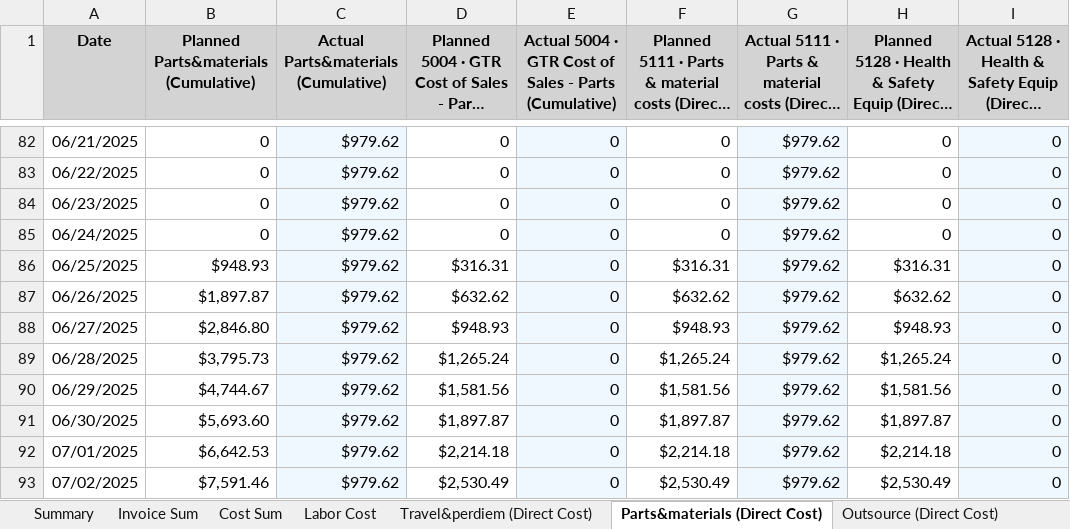
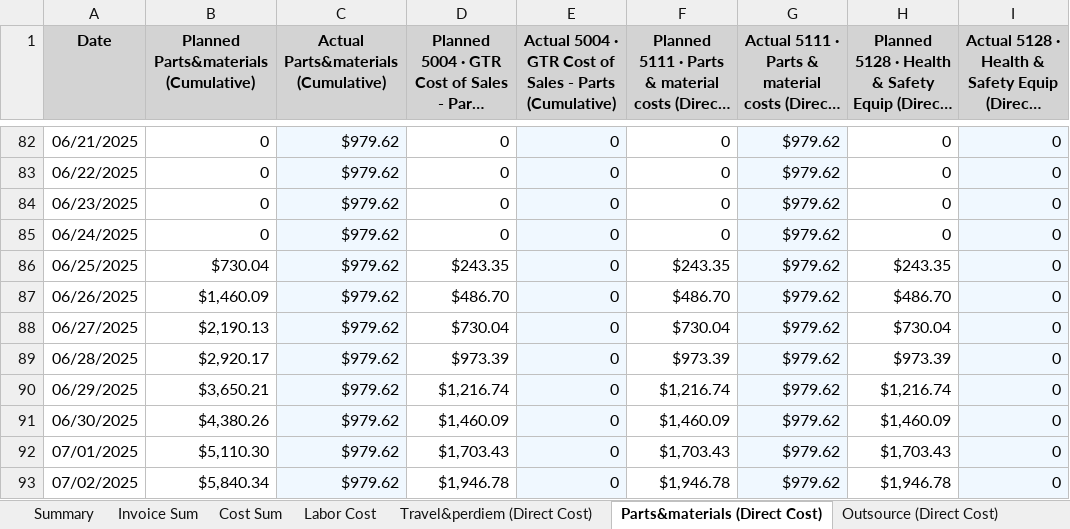
Before and after one commit to xiaosongchen1977/geo-project-tracker-sanjose2025.com, an Excel workbook: cost_tracking_summary.xlsx, sheet Parts&materials (Direct Cost), drawn as a sheet; only a part is shown, gaps mark what is left out; long unchanged cells end in …; values as stored, in another font and other column widths than the file's, no borders; the diff covers the shown part only; the diff names each change by its address in the sheet, - before the commit and + after, or states it on an @@ line.

```diff
--- a/cost_tracking_summary.xlsx (sheet Parts&materials (Direct Cost))
+++ b/cost_tracking_summary.xlsx (sheet Parts&materials (Direct Cost))
-B86: $948.93
+B86: $730.04
-D86: $316.31
+D86: $243.35
-F86: $316.31
+F86: $243.35
-H86: $316.31
+H86: $243.35
-B87: $1,897.87
+B87: $1,460.09
-D87: $632.62
+D87: $486.70
-F87: $632.62
+F87: $486.70
-H87: $632.62
+H87: $486.70
-B88: $2,846.80
+B88: $2,190.13
-D88: $948.93
+D88: $730.04
-F88: $948.93
+F88: $730.04
-H88: $948.93
+H88: $730.04
-B89: $3,795.73
+B89: $2,920.17
-D89: $1,265.24
+D89: $973.39
-F89: $1,265.24
+F89: $973.39
-H89: $1,265.24
+H89: $973.39
-B90: $4,744.67
+B90: $3,650.21
-D90: $1,581.56
+D90: $1,216.74
-F90: $1,581.56
+F90: $1,216.74
-H90: $1,581.56
+H90: $1,216.74
-B91: $5,693.60
+B91: $4,380.26
-D91: $1,897.87
+D91: $1,460.09
-F91: $1,897.87
+F91: $1,460.09
-H91: $1,897.87
+H91: $1,460.09
-B92: $6,642.53
+B92: $5,110.30
-D92: $2,214.18
+D92: $1,703.43
-F92: $2,214.18
+F92: $1,703.43
-H92: $2,214.18
+H92: $1,703.43
-B93: $7,591.46
+B93: $5,840.34
-D93: $2,530.49
+D93: $1,946.78
-F93: $2,530.49
+F93: $1,946.78
-H93: $2,530.49
+H93: $1,946.78
```
Also changed, not shown: 1760 edited cells elsewhere in this sheet, sheet Outsource (Direct Cost), sheet Cost Sum, sheet Invoice Sum, sheet Summary.
